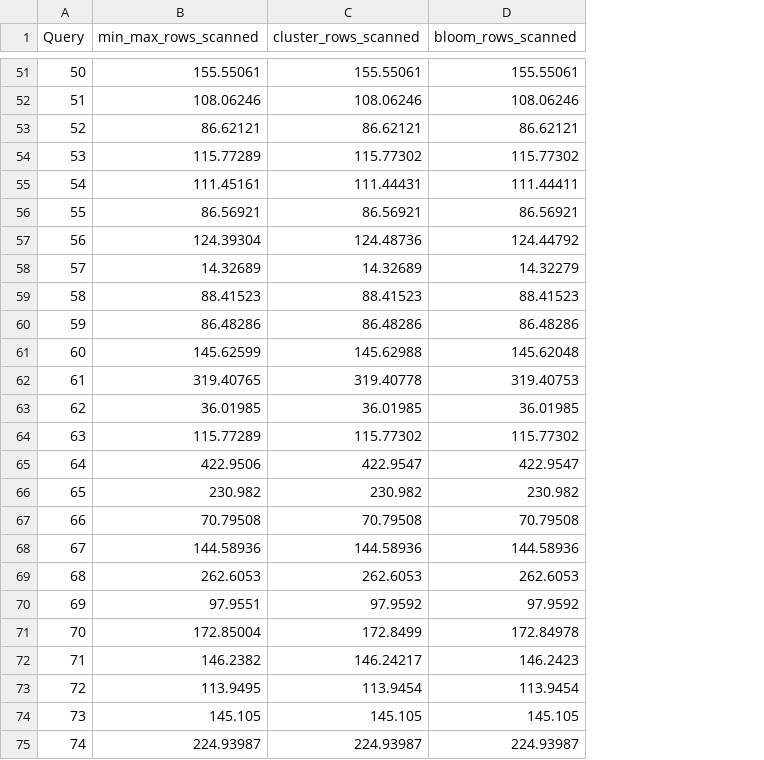
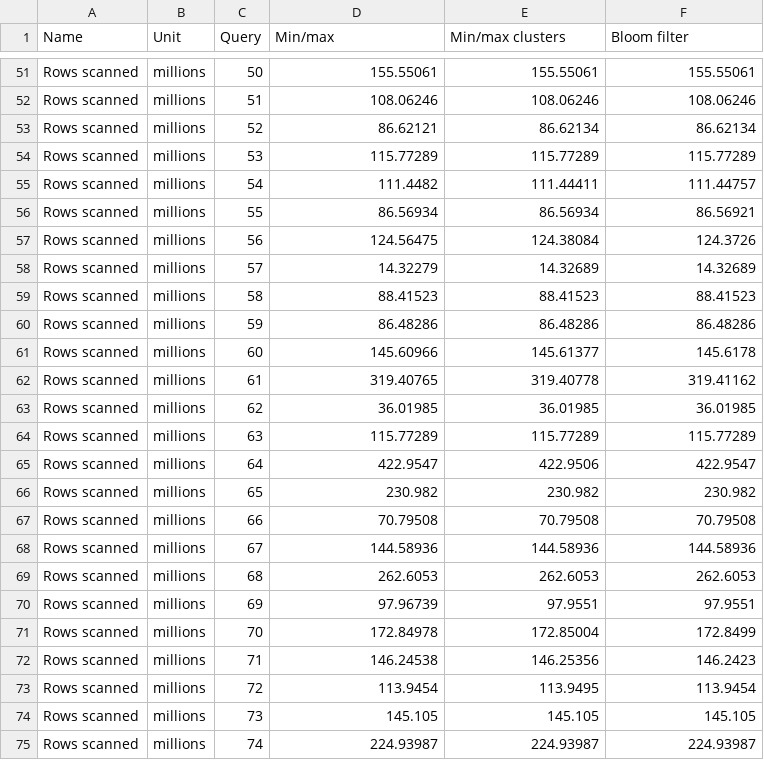
Before and after one commit to Burdmann/duckdb, a CSV file: xperiments_results/tpcds/processed/pruning.csv, drawn as a sheet; only a part is shown, gaps mark what is left out; addresses are those after the commit; the diff covers the shown part only; the diff names each change by its address in the sheet, - before the commit and + after, or states it on an @@ line.

```diff
--- a/xperiments_results/tpcds/processed/pruning.csv
+++ b/xperiments_results/tpcds/processed/pruning.csv
+column A (Name), rows 51-75: all Rows scanned
+column B (Unit), rows 51-75: all millions
-D1: min_max_rows_scanned
+D1: Min/max
-E1: cluster_rows_scanned
+E1: Min/max clusters
-F1: bloom_rows_scanned
+F1: Bloom filter
-E53 (Min/max clusters): 86.62121
+E53 (Min/max clusters): 86.62134
-F53 (Bloom filter): 86.62121
+F53 (Bloom filter): 86.62134
-E54 (Min/max clusters): 115.77302
+E54 (Min/max clusters): 115.77289
-F54 (Bloom filter): 115.77302
+F54 (Bloom filter): 115.77289
-D55 (Min/max): 111.45161
+D55 (Min/max): 111.4482
-E55 (Min/max clusters): 111.44431
+E55 (Min/max clusters): 111.44411
-F55 (Bloom filter): 111.44411
+F55 (Bloom filter): 111.44757
-D56 (Min/max): 86.56921
+D56 (Min/max): 86.56934
-E56 (Min/max clusters): 86.56921
+E56 (Min/max clusters): 86.56934
-D57 (Min/max): 124.39304
+D57 (Min/max): 124.56475
-E57 (Min/max clusters): 124.48736
+E57 (Min/max clusters): 124.38084
-F57 (Bloom filter): 124.44792
+F57 (Bloom filter): 124.3726
-D58 (Min/max): 14.32689
+D58 (Min/max): 14.32279
-F58 (Bloom filter): 14.32279
+F58 (Bloom filter): 14.32689
-D61 (Min/max): 145.62599
+D61 (Min/max): 145.60966
-E61 (Min/max clusters): 145.62988
+E61 (Min/max clusters): 145.61377
-F61 (Bloom filter): 145.62048
+F61 (Bloom filter): 145.6178
-F62 (Bloom filter): 319.40753
+F62 (Bloom filter): 319.41162
-E64 (Min/max clusters): 115.77302
+E64 (Min/max clusters): 115.77289
-F64 (Bloom filter): 115.77302
+F64 (Bloom filter): 115.77289
-D65 (Min/max): 422.9506
+D65 (Min/max): 422.9547
-E65 (Min/max clusters): 422.9547
+E65 (Min/max clusters): 422.9506
-D70 (Min/max): 97.9551
+D70 (Min/max): 97.96739
-E70 (Min/max clusters): 97.9592
+E70 (Min/max clusters): 97.9551
-F70 (Bloom filter): 97.9592
+F70 (Bloom filter): 97.9551
-D71 (Min/max): 172.85004
+D71 (Min/max): 172.84978
-E71 (Min/max clusters): 172.8499
+E71 (Min/max clusters): 172.85004
-F71 (Bloom filter): 172.84978
+F71 (Bloom filter): 172.8499
-D72 (Min/max): 146.2382
+D72 (Min/max): 146.24538
-E72 (Min/max clusters): 146.24217
+E72 (Min/max clusters): 146.25356
-D73 (Min/max): 113.9495
+D73 (Min/max): 113.9454
-E73 (Min/max clusters): 113.9454
+E73 (Min/max clusters): 113.9495
```
Also changed, not shown: 87 edited cells elsewhere in this file, xperiments_results/tpcds/processed/ingestion.csv, xperiments_results/tpcds/processed/size.csv, 11 other files.
